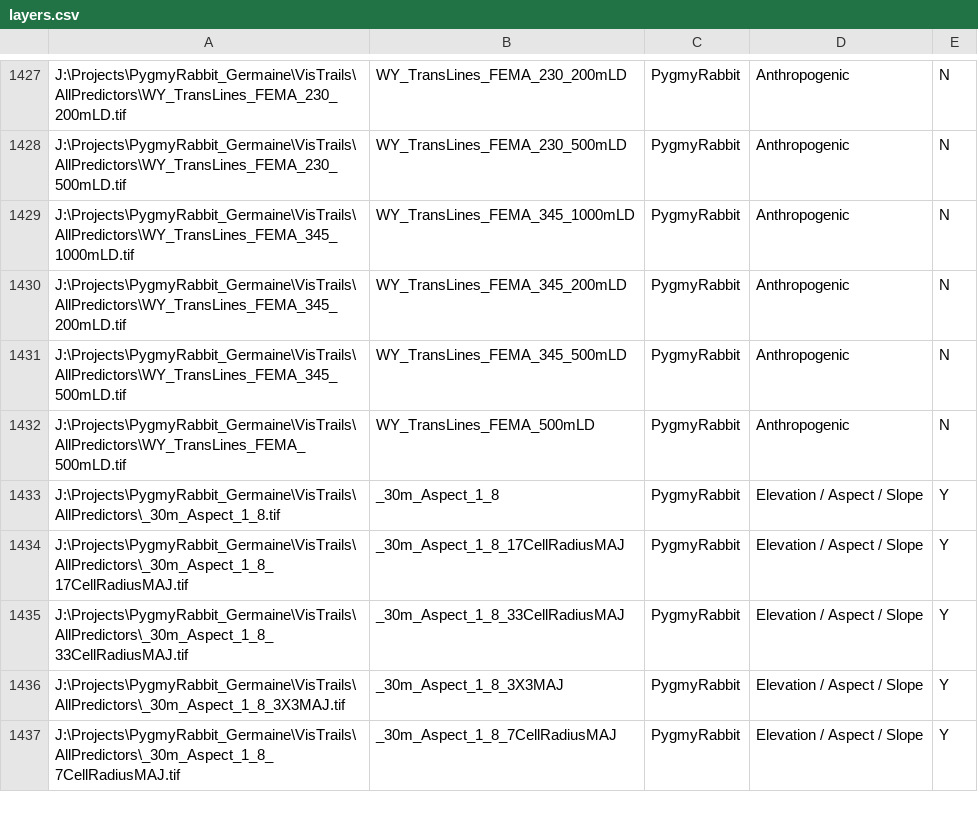
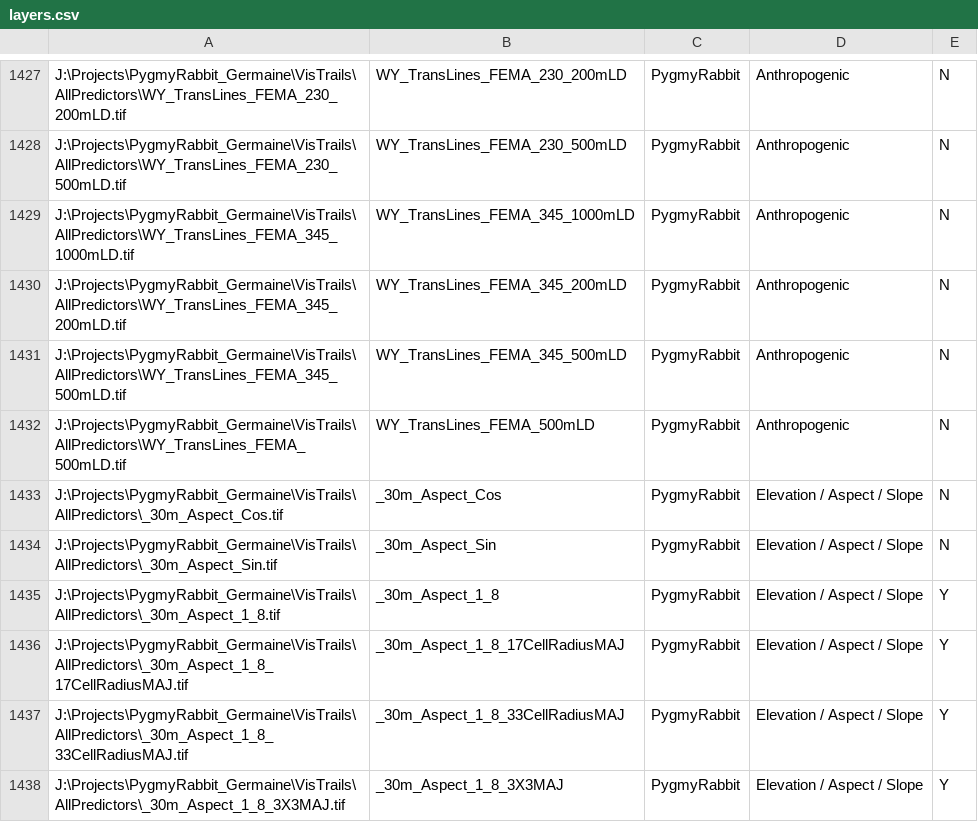
Before and after one commit to ColinTalbert/sahm, a CSV file: layers.csv, drawn as a sheet; only a part is shown, gaps mark what is left out; the shorter side is filled out with more unchanged rows; the diff names each change by its address in the sheet, - before the commit and + after, or states it on an @@ line.

Commit message:
Drew's pygmy predictors for Steve

```diff
--- a/layers.csv
+++ b/layers.csv
+row 1433: J:\Projects\PygmyRabbit_Germaine\VisTrails\AllPredictors\_30m_Aspect_Cos.tif | _30m_Aspect_Cos | PygmyRabbit | Elevation / Aspect / Slope | N
+row 1434: J:\Projects\PygmyRabbit_Germaine\VisTrails\AllPredictors\_30m_Aspect_Sin.tif | _30m_Aspect_Sin | PygmyRabbit | Elevation / Aspect / Slope | N
```
